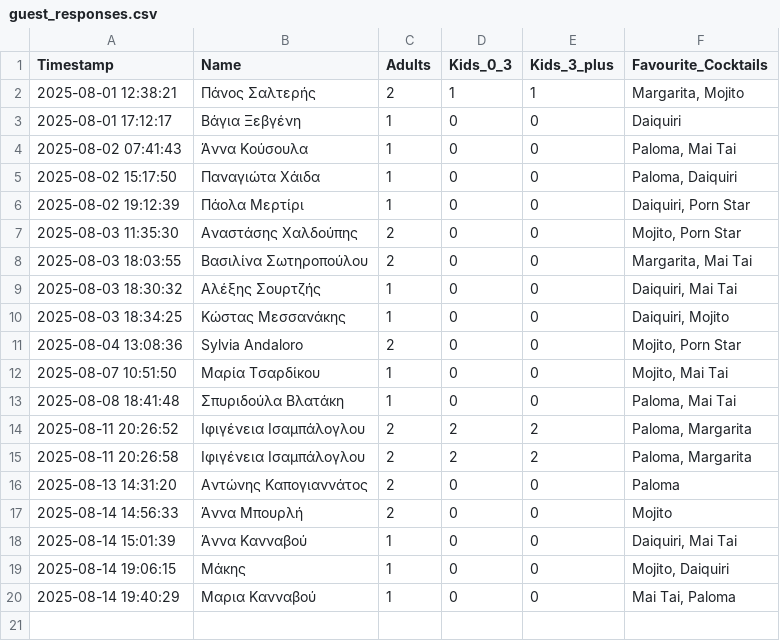
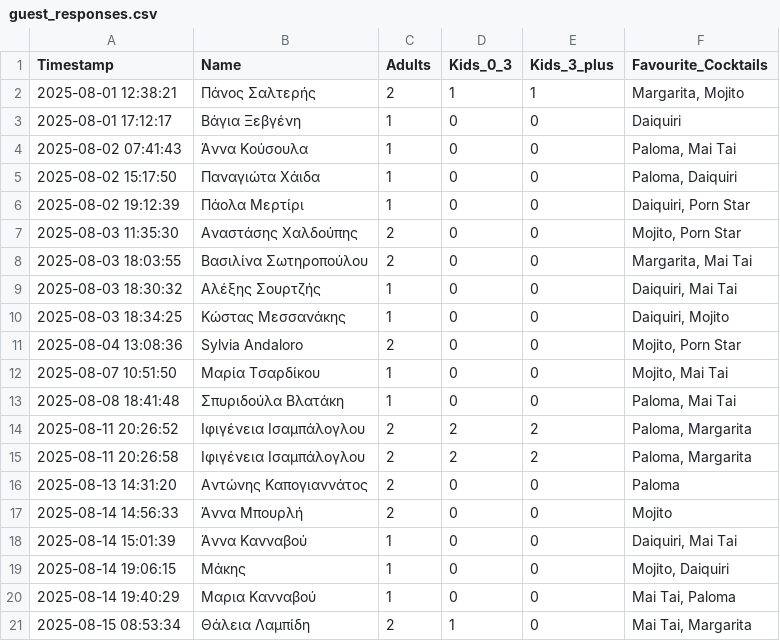
Before and after one commit to GeorgiaChatz/WeddApp, a CSV file: wedding_table/guest_responses.csv, drawn as a sheet.

Commit message:
Update guest responses

```diff
--- a/wedding_table/guest_responses.csv
+++ b/wedding_table/guest_responses.csv
@@ -20 +20,2 @@ Timestamp,Name,Adults,Kids_0_3,Kids_3_plus,Favourite_Cocktails
 2025-08-14 19:40:29,Μαρια Κανναβού,1,0,0,"Mai Tai, Paloma"
+2025-08-15 08:53:34,Θάλεια Λαμπίδη,2,1,0,"Mai Tai, Margarita"
```
